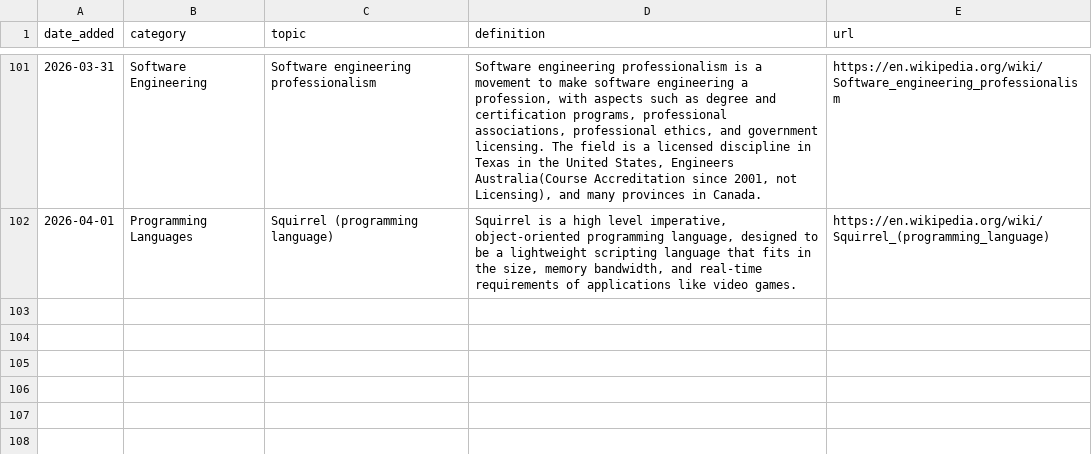
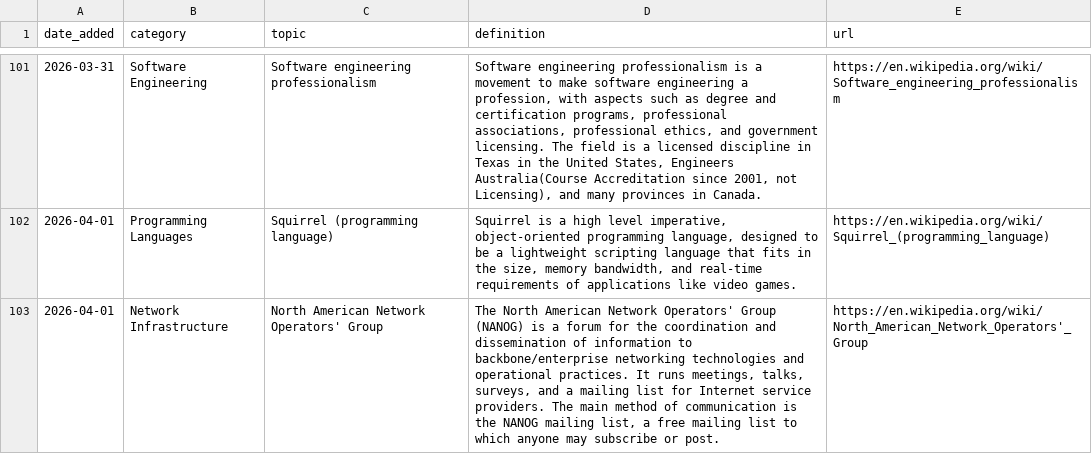
Before and after one commit to Jeffin03/DevDigest, a CSV file: CS_Glossary.csv, drawn as a sheet; only a part is shown, gaps mark what is left out; the diff names each change by its address in the sheet, - before the commit and + after, or states it on an @@ line.

```diff
--- a/CS_Glossary.csv
+++ b/CS_Glossary.csv
+row 103: 2026-04-01 | Network Infrastructure | North American Network Operators' Group | The North American Network Operators' Group (NANOG) is a forum for the coordination and dissemination of information to backbone/enterprise networking technologies and operational practices. It runs meetings, talks, surveys, and a mailing list for Internet service providers. The main method of communication is the NANOG mailing list, a free mailing list to which anyone may subscribe or post. | https://en.wikipedia.org/wiki/North_American_Network_Operators'_Group
```
